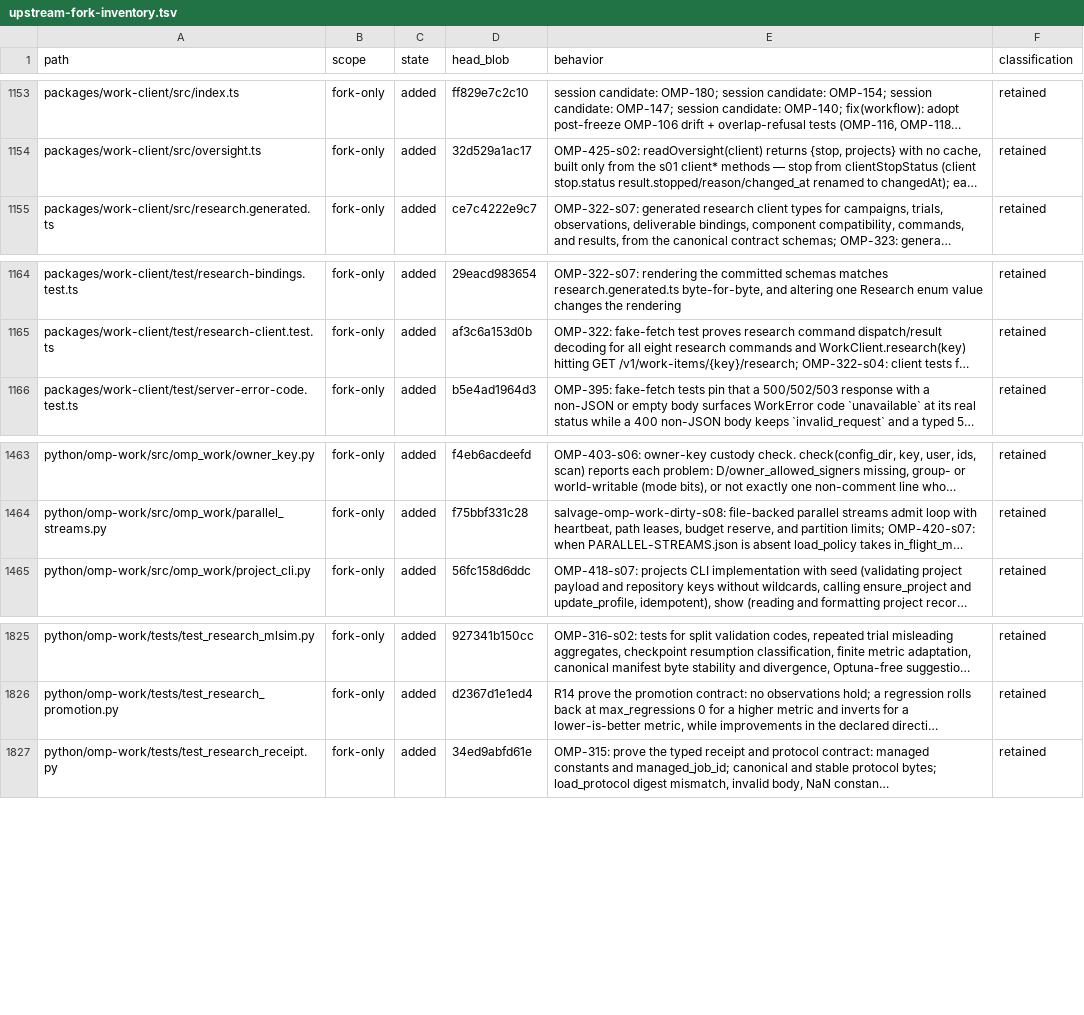
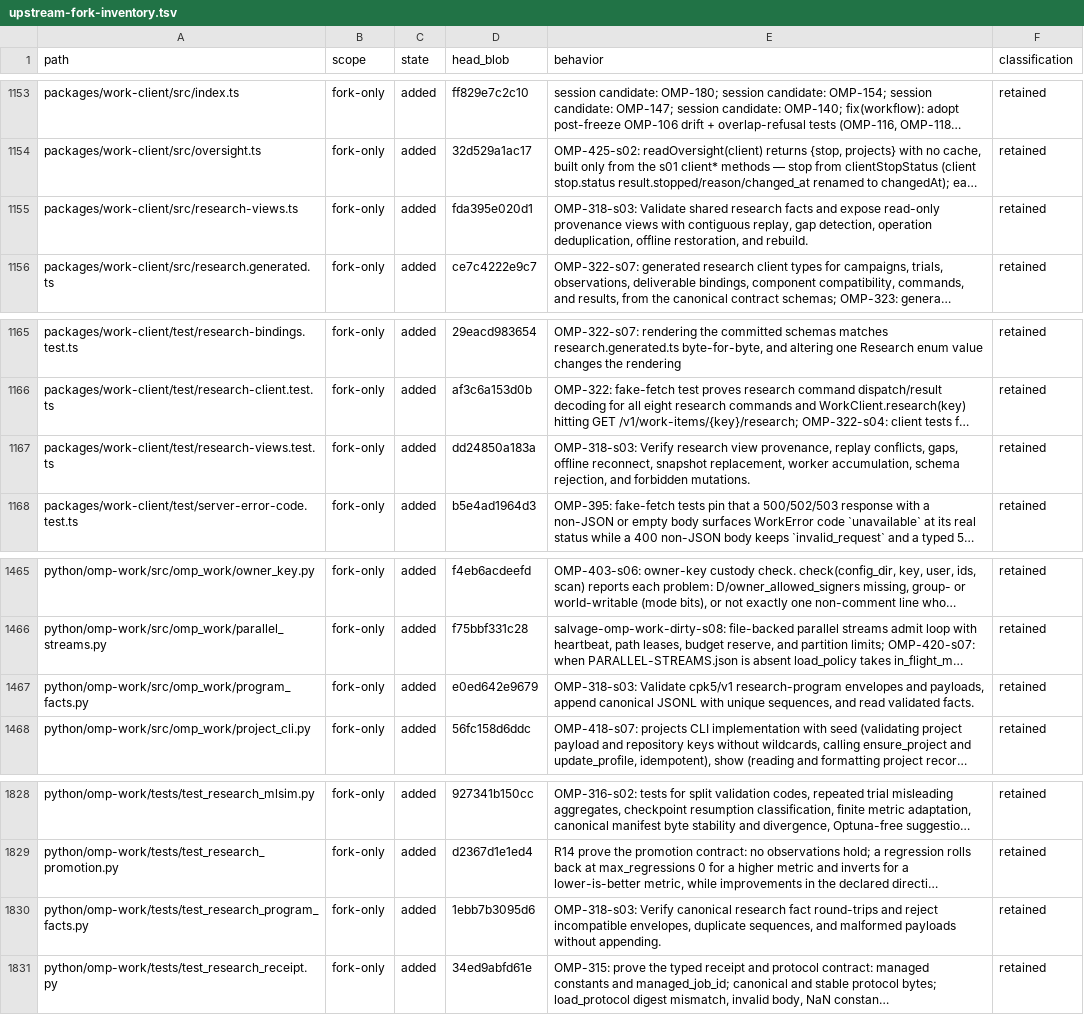
Before and after one commit to theturtlecsz/oh-my-pi, a TSV file: docs/upstream-fork-inventory.tsv, drawn as a sheet; only a part is shown, gaps mark what is left out; long unchanged cells end in …; the diff names each change by its address in the sheet, - before the commit and + after, or states it on an @@ line.

Commit message:
OMP-318-s03: add shared research facts and reconnect projection

```diff
--- a/docs/upstream-fork-inventory.tsv
+++ b/docs/upstream-fork-inventory.tsv
+row 1155: packages/work-client/src/research-views.ts | fork-only | added | fda395e020d1 | OMP-318-s03: Validate shared research facts and expose read-only provenance views with contiguous replay, gap detection, operation deduplication, offline restoration, and rebuild. | retained
+row 1167: packages/work-client/test/research-views.test.ts | fork-only | added | dd24850a183a | OMP-318-s03: Verify research view provenance, replay conflicts, gaps, offline reconnect, snapshot replacement, worker accumulation, schema rejection, and forbidden mutations. | retained
+row 1467: python/omp-work/src/omp_work/program_facts.py | fork-only | added | e0ed642e9679 | OMP-318-s03: Validate cpk5/v1 research-program envelopes and payloads, append canonical JSONL with unique sequences, and read validated facts. | retained
+row 1830: python/omp-work/tests/test_research_program_facts.py | fork-only | added | 1ebb7b3095d6 | OMP-318-s03: Verify canonical research fact round-trips and reject incompatible envelopes, duplicate sequences, and malformed payloads without appending. | retained
```
Also changed, not shown: 4 other files.
